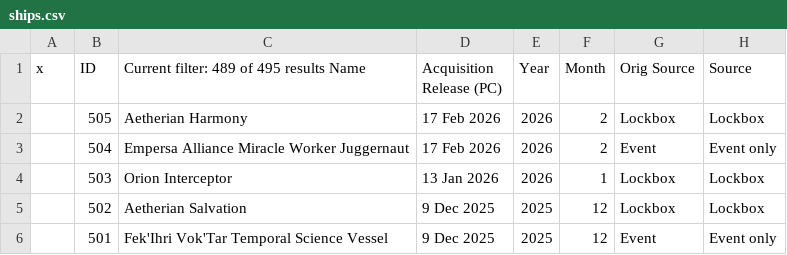
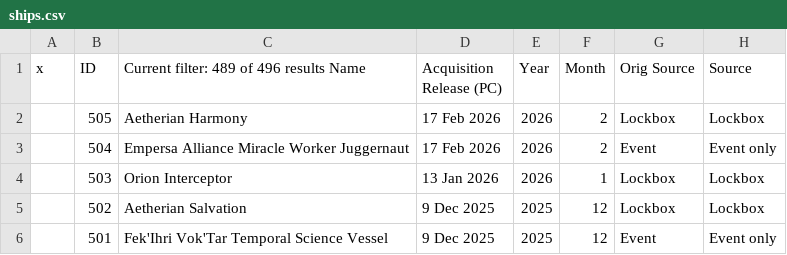
Before and after one commit to tomcorke/sto-ship-ranking, a CSV file: public/ships.csv, drawn as a sheet; only a part is shown; the diff names each change by its address in the sheet, - before the commit and + after, or states it on an @@ line.

Commit message:
data: refresh ships.csv snapshot from upstream Sheet
Upstream row count 495 -> 496. Checks + tests pass.

```diff
--- a/public/ships.csv
+++ b/public/ships.csv
-C1: Current filter: 489 of 495 results Name
+C1: Current filter: 489 of 496 results Name
```
